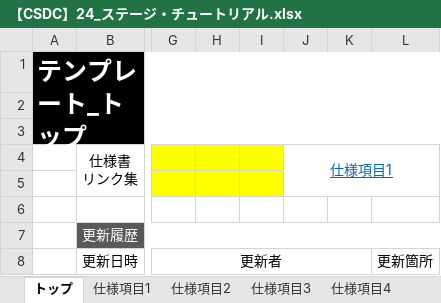
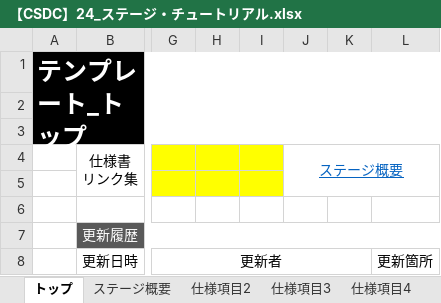
Before and after one commit to YuyaNakao/CSDC, an Excel workbook: 仕様書/【CSDC】24_ステージ・チュートリアル.xlsx, sheet トップ, drawn as a sheet; only a part is shown, gaps mark what is left out; values as stored, in another font and other column widths than the file's, no borders; the diff names each change by its address in the sheet, - before the commit and + after, or states it on an @@ line.

```diff
--- a/仕様書/【CSDC】24_ステージ・チュートリアル.xlsx (sheet トップ)
+++ b/仕様書/【CSDC】24_ステージ・チュートリアル.xlsx (sheet トップ)
-sheet tab: 仕様項目1
+sheet tab: ステージ概要
-J4: 仕様項目1
+J4: ステージ概要
```
Also changed, not shown: sheet ステージ概要, sheet 仕様項目2, sheet 仕様項目3, sheet 仕様項目4, sheet 仕様項目5, 仕様書/【CSDC】22_プレイヤー.xlsx, 仕様書/【CSDC】23_NPC一覧.xlsx.
